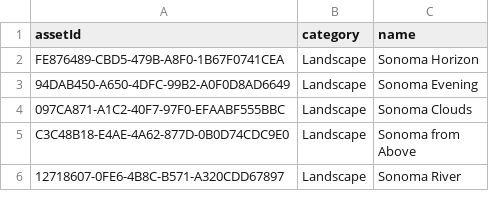
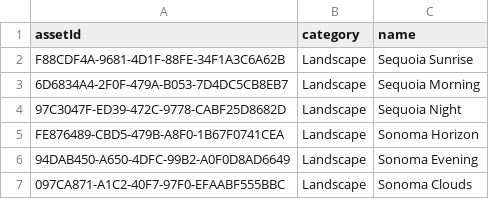
Before and after one commit to zhongzachary/sonoma-screen-savers, a CSV file: data/display_names.csv, drawn as a sheet; only a part is shown; the shorter side is filled out with more unchanged rows; the diff names each change by its address in the sheet, - before the commit and + after, or states it on an @@ line.

Commit message:
Add new wallpapers from macOS Sequoia (#4)

```diff
--- a/data/display_names.csv
+++ b/data/display_names.csv
+row 2: F88CDF4A-9681-4D1F-88FE-34F1A3C6A62B | Landscape | Sequoia Sunrise
+row 3: 6D6834A4-2F0F-479A-B053-7D4DC5CB8EB7 | Landscape | Sequoia Morning
+row 4: 97C3047F-ED39-472C-9778-CABF25D8682D | Landscape | Sequoia Night
```
Also changed, not shown: 6 other files.
